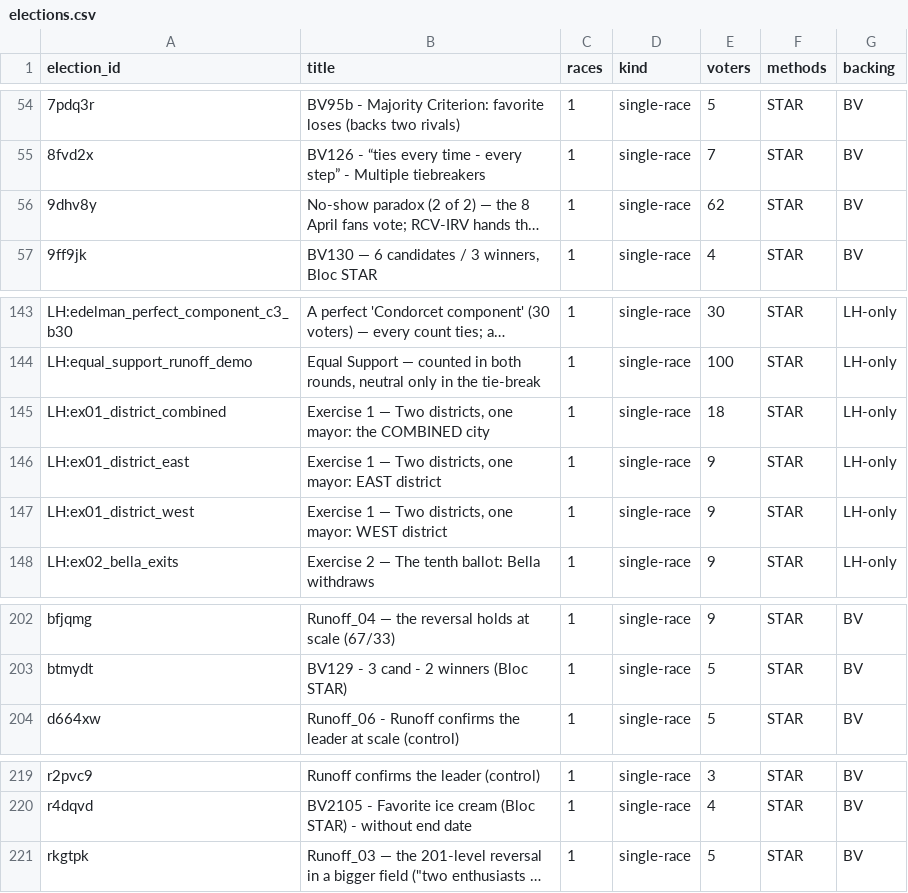
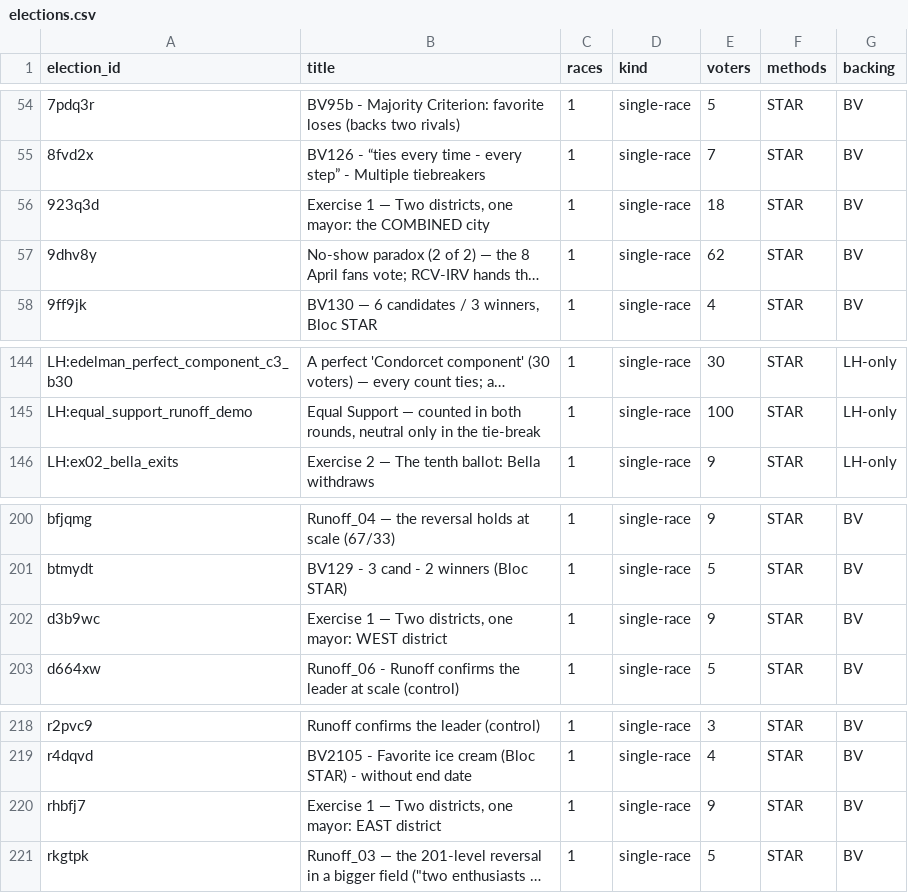
Before and after one commit to masiarek/star-voting-library, a CSV file: 00_start_here/YAML_test_case_index/elections.csv, drawn as a sheet; only a part is shown, gaps mark what is left out; long unchanged cells end in …; removed rows and columns are numbered as before the commit, all else as after; the diff names each change by its address in the sheet, - before the commit and + after, or states it on an @@ line.

```diff
--- a/00_start_here/YAML_test_case_index/elections.csv
+++ b/00_start_here/YAML_test_case_index/elections.csv
+row 56: 923q3d | Exercise 1 — Two districts, one mayor: the COMBINED city | 1 | single-race | 18 | STAR | BV
-row 145: LH:ex01_district_combined | Exercise 1 — Two districts, one mayor: the COMBINED city | 1 | single-race | 18 | STAR | LH-only
-row 146: LH:ex01_district_east | Exercise 1 — Two districts, one mayor: EAST district | 1 | single-race | 9 | STAR | LH-only
-row 147: LH:ex01_district_west | Exercise 1 — Two districts, one mayor: WEST district | 1 | single-race | 9 | STAR | LH-only
+row 202: d3b9wc | Exercise 1 — Two districts, one mayor: WEST district | 1 | single-race | 9 | STAR | BV
+row 220: rhbfj7 | Exercise 1 — Two districts, one mayor: EAST district | 1 | single-race | 9 | STAR | BV
```
Also changed, not shown: 00_start_here/YAML_test_case_index/bv_cases.csv, 00_start_here/YAML_test_case_index/races.csv, 14 other files.
